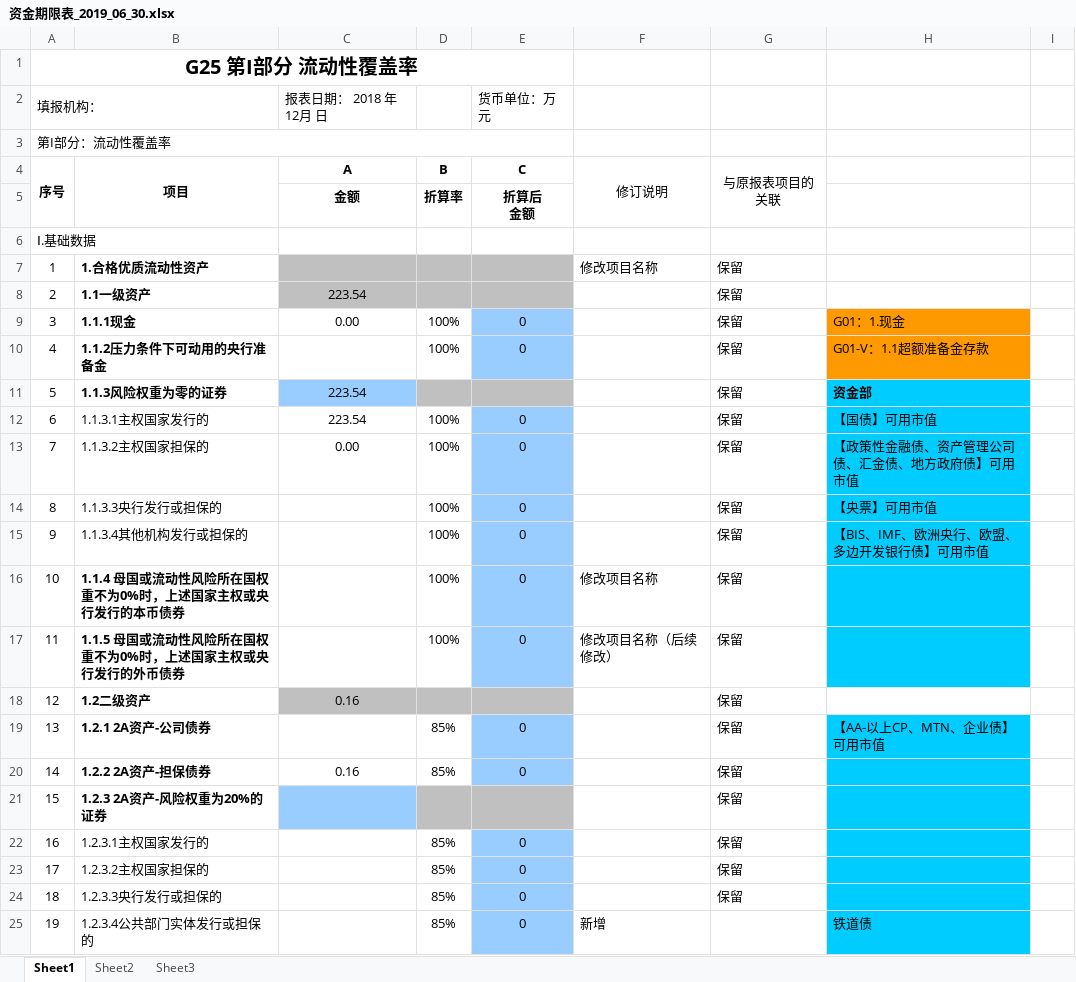
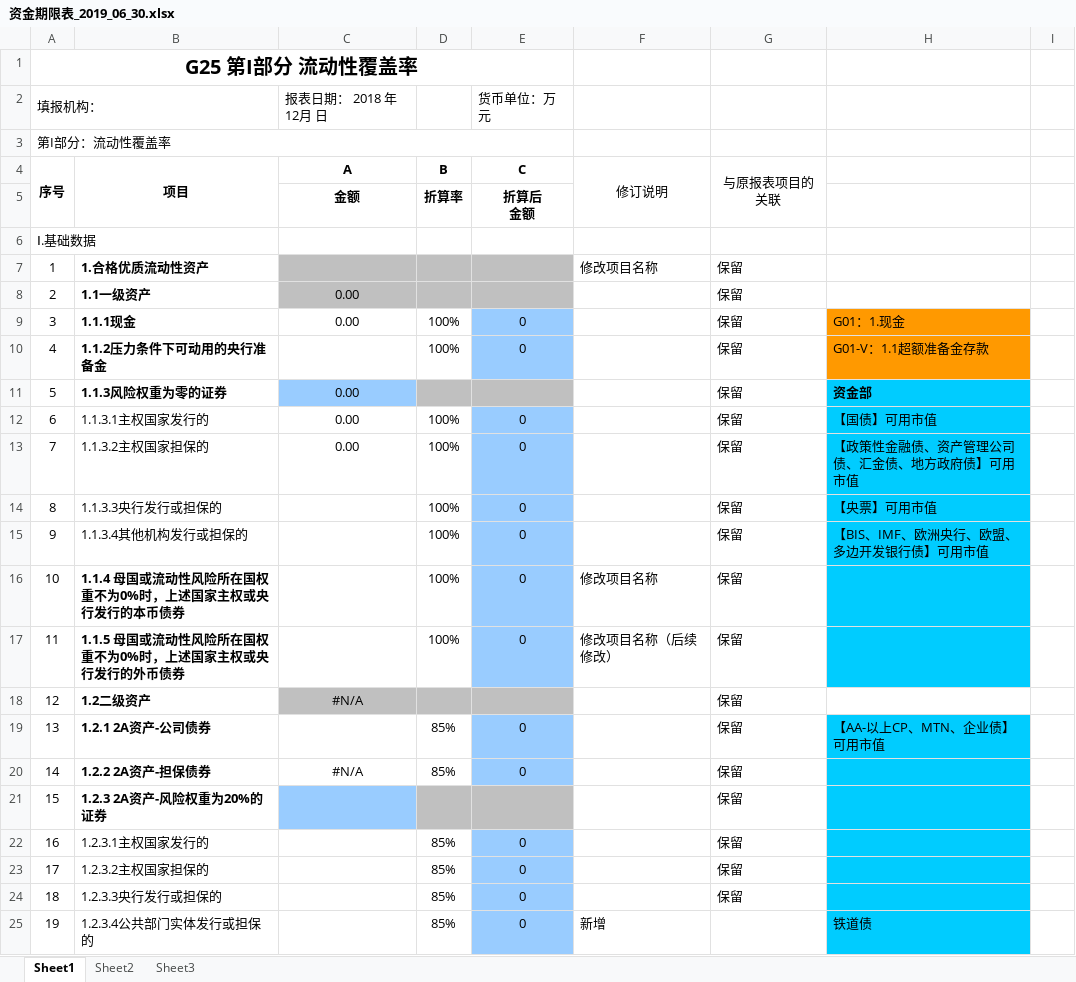
Before and after one commit to lyfTed/WebBaobiao, an Excel workbook: webapp/Files/generate/资金期限表/资金期限表_2019_06_30.xlsx, sheet Sheet1, drawn as a sheet; only a part is shown; values as stored, in another font and other column widths than the file's, no borders; the diff names each change by its address in the sheet, - before the commit and + after, or states it on an @@ line.

```diff
--- a/webapp/Files/generate/资金期限表/资金期限表_2019_06_30.xlsx (sheet Sheet1)
+++ b/webapp/Files/generate/资金期限表/资金期限表_2019_06_30.xlsx (sheet Sheet1)
-C8 (A): 223.54
+C8 (A): 0.00
-C11:C12 (A): 223.54
+C11:C12 (A): 0.00
-C18 (A): 0.16
+C18 (A): #N/A
-C20 (A): 0.16
+C20 (A): #N/A
```
Also changed, not shown: 8 other files.
